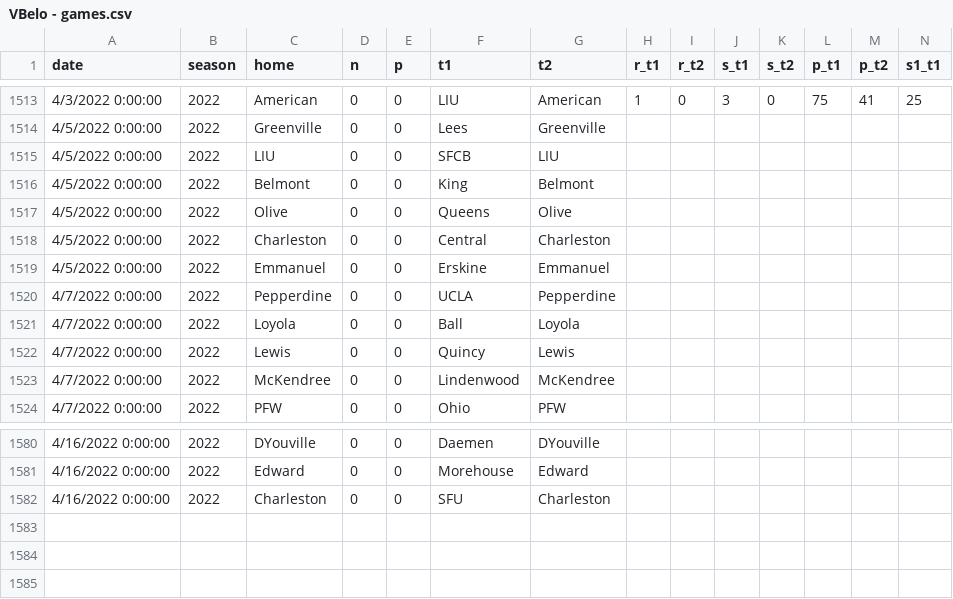
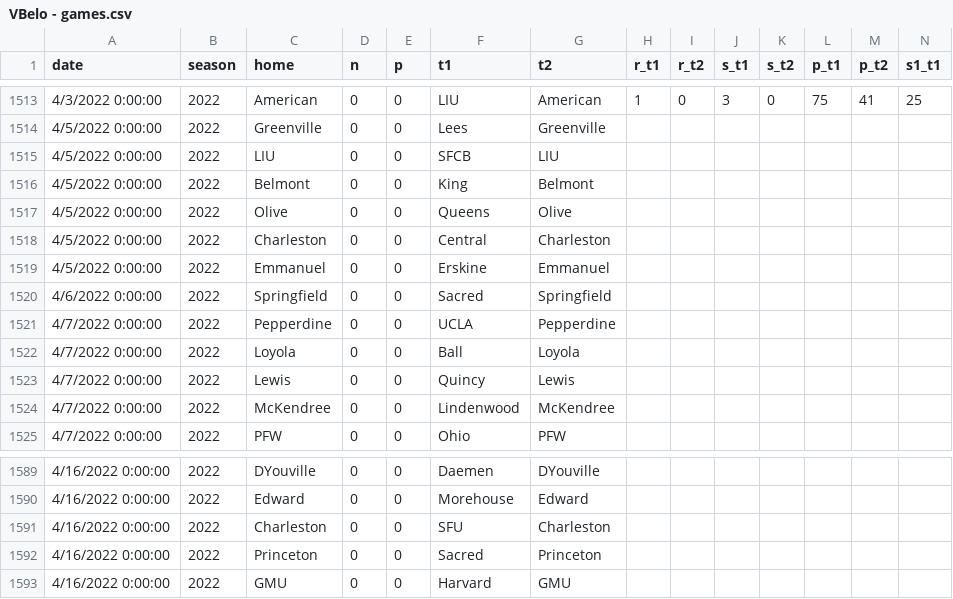
Before and after one commit to tjbreshears/VBelo, a CSV file: inputs/VBelo - games.csv, drawn as a sheet; only a part is shown, gaps mark what is left out; rows hold the shown columns only; the diff covers the shown part only; the diff names each change by its address in the sheet, - before the commit and + after, or states it on an @@ line.

```diff
--- a/inputs/VBelo - games.csv
+++ b/inputs/VBelo - games.csv
+row 1520: 4/6/2022 0:00:00 | 2022 | Springfield | 0 | 0 | Sacred | Springfield
+row 1592: 4/16/2022 0:00:00 | 2022 | Princeton | 0 | 0 | Sacred | Princeton
+row 1593: 4/16/2022 0:00:00 | 2022 | GMU | 0 | 0 | Harvard | GMU
```
Also changed, not shown: 10 added rows and 2 removed rows elsewhere in this file, inputs/VBelo - teams.csv, outputs/games_output.csv, 5 other files.
